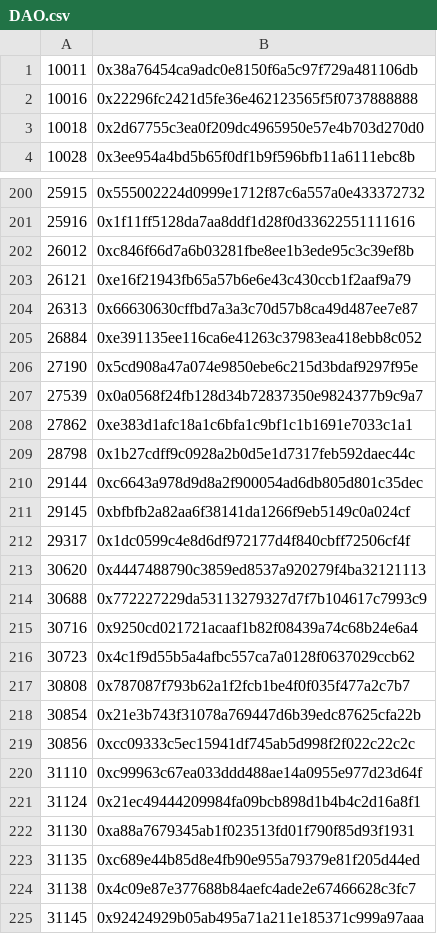
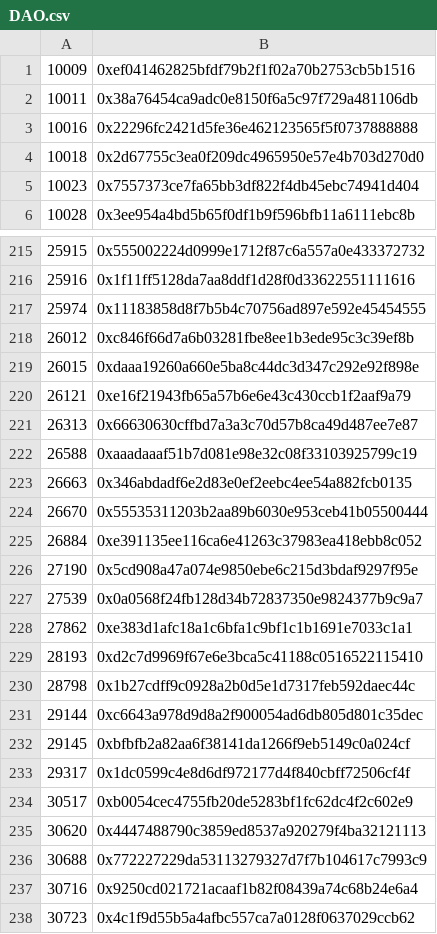
Before and after one commit to Loopring/website, a CSV file: loopring.io/public/activities/DAOSquare-red-packet/DAO.csv, drawn as a sheet; only a part is shown, gaps mark what is left out; the shorter side is filled out with more unchanged rows; the diff covers the shown part only; the diff names each change by its address in the sheet, - before the commit and + after, or states it on an @@ line.

```diff
--- a/loopring.io/public/activities/DAOSquare-red-packet/DAO.csv
+++ b/loopring.io/public/activities/DAOSquare-red-packet/DAO.csv
+row 1: 10009 | 0xef041462825bfdf79b2f1f02a70b2753cb5b1516
+row 5: 10023 | 0x7557373ce7fa65bb3df822f4db45ebc74941d404
+row 217: 25974 | 0x11183858d8f7b5b4c70756ad897e592e45454555
+row 219: 26015 | 0xdaaa19260a660e5ba8c44dc3d347c292e92f898e
+row 222: 26588 | 0xaaadaaaf51b7d081e98e32c08f33103925799c19
+row 223: 26663 | 0x346abdadf6e2d83e0ef2eebc4ee54a882fcb0135
+row 224: 26670 | 0x55535311203b2aa89b6030e953ceb41b05500444
+row 229: 28193 | 0xd2c7d9969f67e6e3bca5c41188c0516522115410
+row 234: 30517 | 0xb0054cec4755fb20de5283bf1fc62dc4f2c602e9
```
Also changed, not shown: 35 added rows elsewhere in this file, 2 other files.
